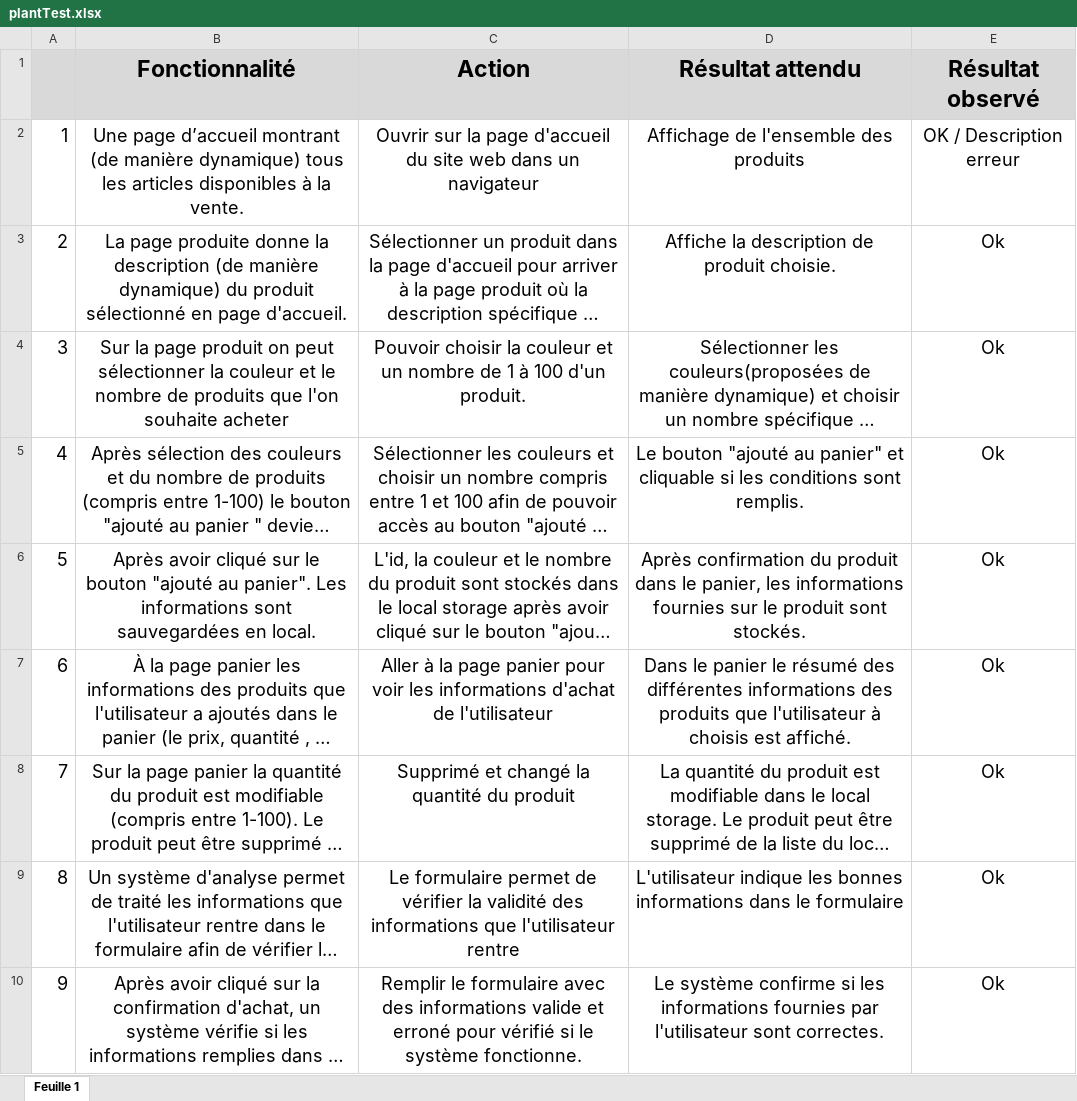
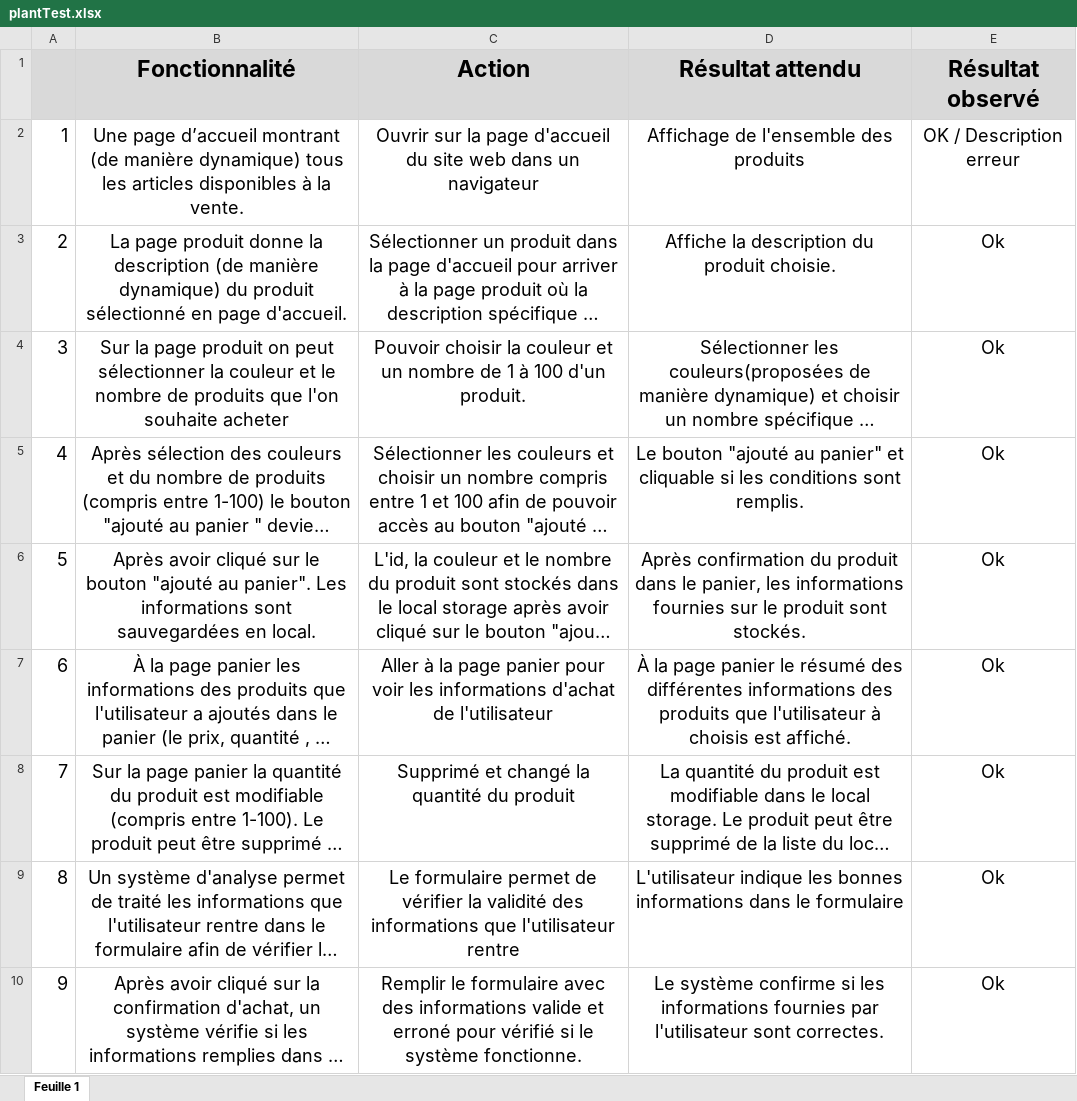
Before and after one commit to LimDavid458/Kanap, an Excel workbook: plantTest.xlsx, sheet Feuille 1, drawn as a sheet; only a part is shown; long unchanged cells end in …; values as stored, in another font and other column widths than the file's, no borders; the diff names each change by its address in the sheet, - before the commit and + after, or states it on an @@ line.

Commit message:
modification of plan test

```diff
--- a/plantTest.xlsx (sheet Feuille 1)
+++ b/plantTest.xlsx (sheet Feuille 1)
-B3 (Fonctionnalité): La page produite donne la…
+B3 (Fonctionnalité): La page produit donne la…
-D3 (Résultat attendu): Affiche la description de produit choisie.
+D3 (Résultat attendu): Affiche la description du produit choisie.
-D7 (Résultat attendu): Dans le panier le…
+D7 (Résultat attendu): À la page panier le…
```
Also changed, not shown: 1 other file.
